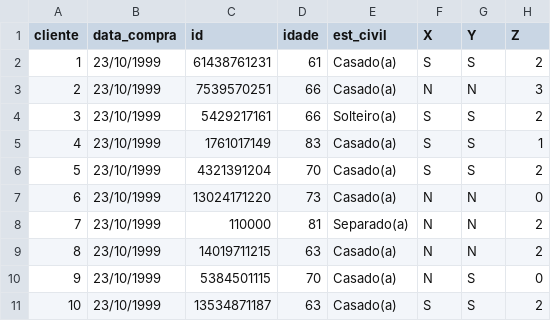
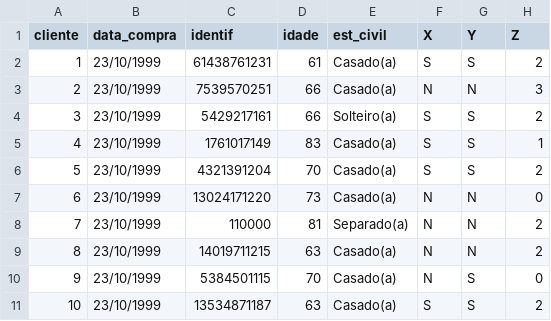
Before and after one commit to WillanderBuraslan/DesafioBemol, a CSV file: clientes.csv, drawn as a sheet; only a part is shown; the diff names each change by its address in the sheet, - before the commit and + after, or states it on an @@ line.

Commit message:
Update clientes.csv

```diff
--- a/clientes.csv
+++ b/clientes.csv
-C1: id
+C1: identif
```
